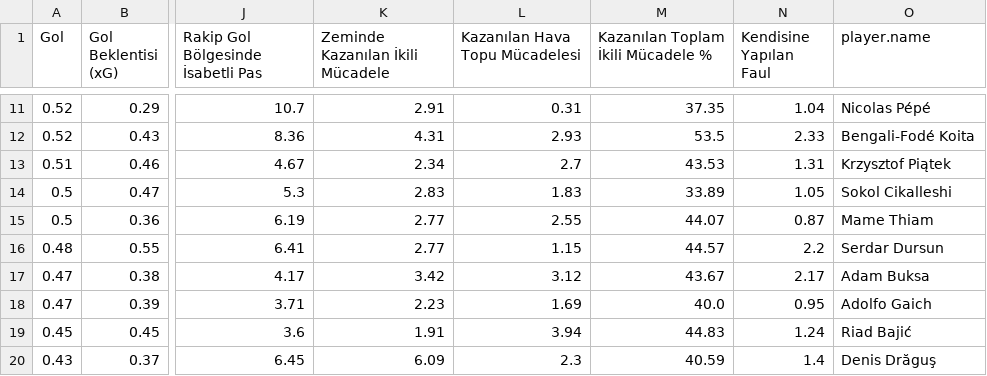
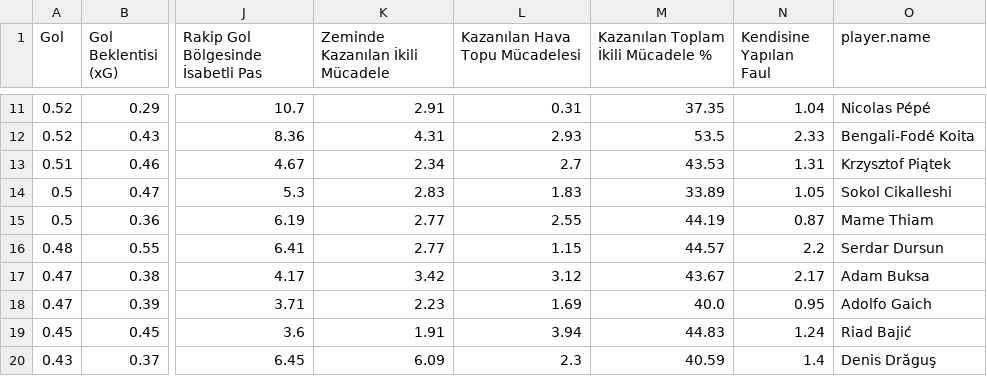
Before and after one commit to scatterradarcsv/csv_scatter_radar_15matches, a CSV file: forwards.csv, drawn as a sheet; only a part is shown, gaps mark what is left out; the diff names each change by its address in the sheet, - before the commit and + after, or states it on an @@ line.

Commit message:
Updated forwards.csv

```diff
--- a/forwards.csv
+++ b/forwards.csv
-M15: 44.07
+M15: 44.19
```
